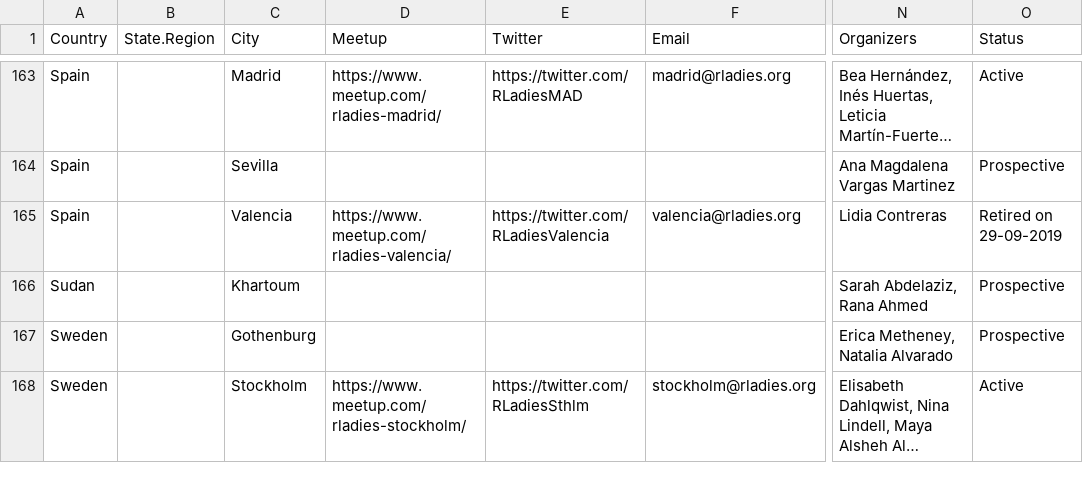
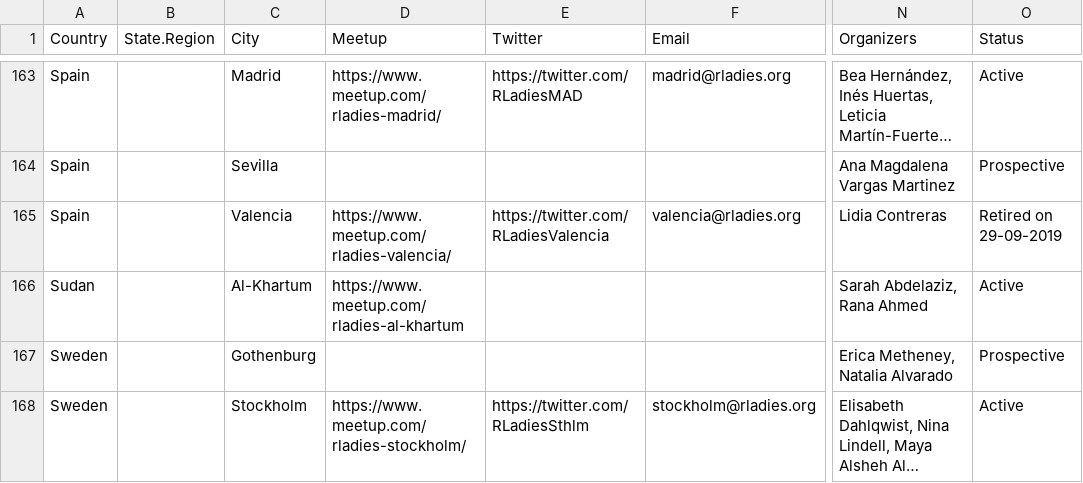
Before and after one commit to rladies/starter-kit, a CSV file: Current-Chapters.csv, drawn as a sheet; only a part is shown, gaps mark what is left out; long unchanged cells end in …; the diff names each change by its address in the sheet, - before the commit and + after, or states it on an @@ line.

Commit message:
Activated Al-Khartum (changed spelling)

```diff
--- a/Current-Chapters.csv
+++ b/Current-Chapters.csv
-C166 (City): Khartoum
+C166 (City): Al-Khartum
-D166 (Meetup): (empty)
+D166 (Meetup): https://www.meetup.com/rladies-al-khartum
-O166 (Status): Prospective
+O166 (Status): Active
```
